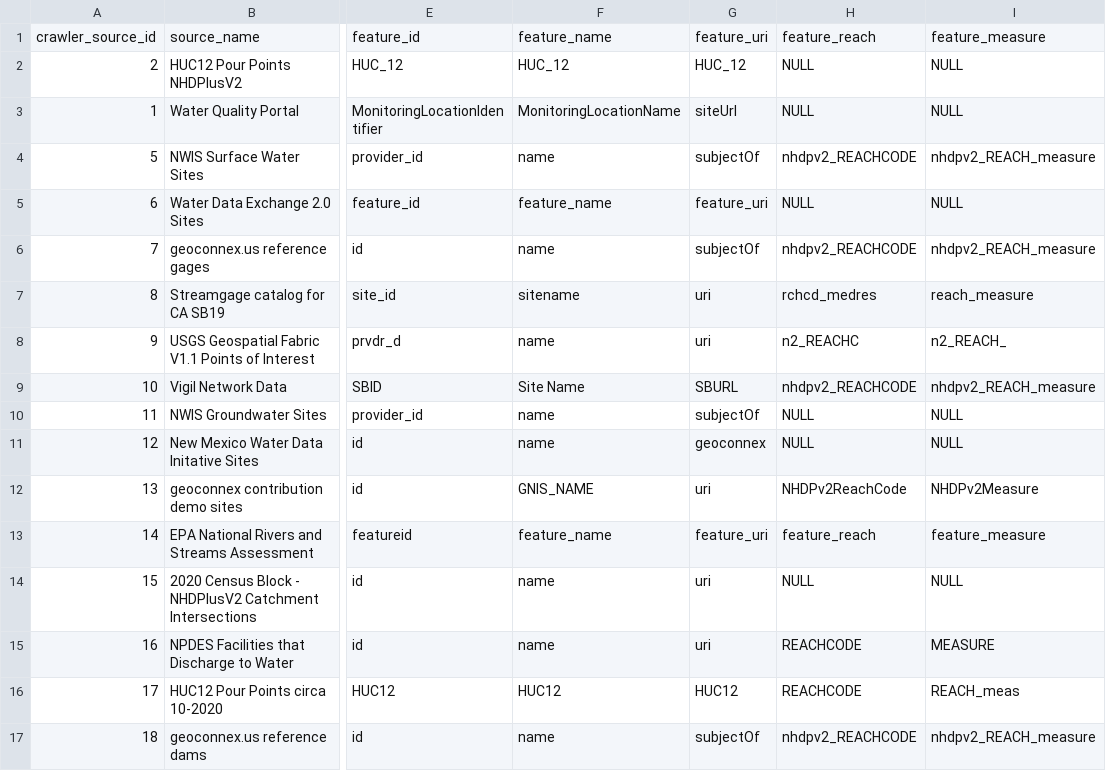
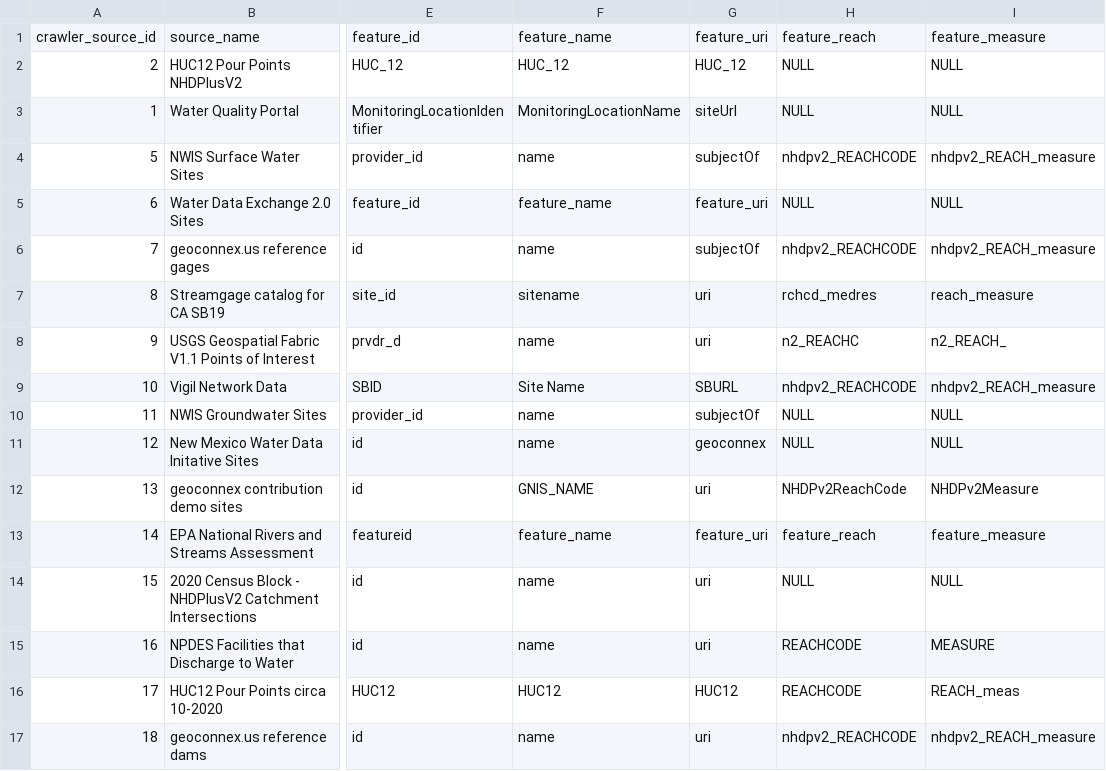
Before and after one commit to internetofwater/nldi-db, a TSV file: liquibase/changeLogs/nldi/nldi_data/update_crawler_source/crawler_source.tsv, drawn as a sheet; only a part is shown, gaps mark what is left out; the diff names each change by its address in the sheet, - before the commit and + after, or states it on an @@ line.

Commit message:
Update crawler_source.tsv

```diff
--- a/liquibase/changeLogs/nldi/nldi_data/update_crawler_source/crawler_source.tsv
+++ b/liquibase/changeLogs/nldi/nldi_data/update_crawler_source/crawler_source.tsv
-G17: subjectOf
+G17: uri
```
